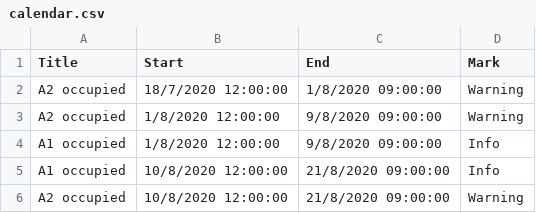
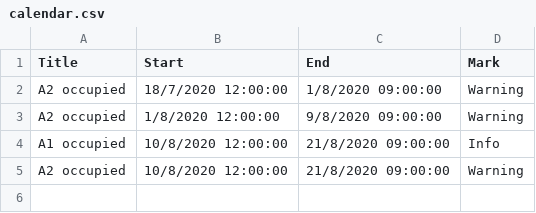
Before and after one commit to klicanet/klicanet.github.io-ARCHIVE, a CSV file: calendar.csv, drawn as a sheet; the diff names each change by its address in the sheet, - before the commit and + after, or states it on an @@ line.

Commit message:
Update calendar.csv

```diff
--- a/calendar.csv
+++ b/calendar.csv
-row 4: A1 occupied | 1/8/2020 12:00:00 | 9/8/2020 09:00:00 | Info
```
